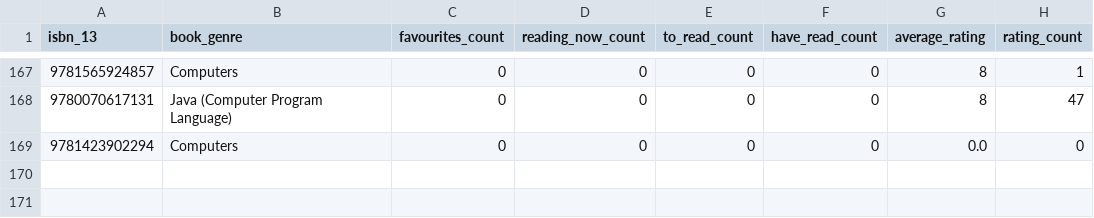
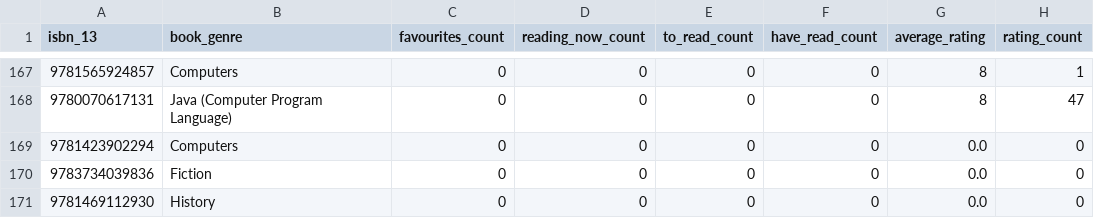
Before and after one commit to hajam09/booksystem, a CSV file: book_rating.csv, drawn as a sheet; only a part is shown, gaps mark what is left out.

```diff
--- a/book_rating.csv
+++ b/book_rating.csv
@@ -169 +169,3 @@ isbn_13,book_genre,favourites_count,reading_now_count,to_read_count,have_read_co
 9781423902294,Computers,0,0,0,0,0.0,0
+9783734039836,Fiction,0,0,0,0,0.0,0
+9781469112930,History,0,0,0,0,0.0,0
```
Also changed, not shown: book_description.csv, book_info.csv, 2 other files.
